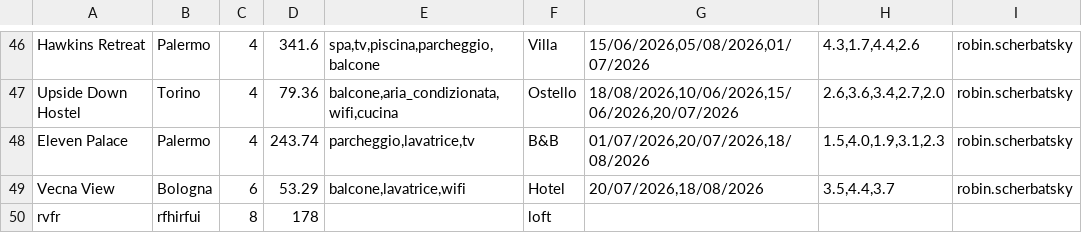
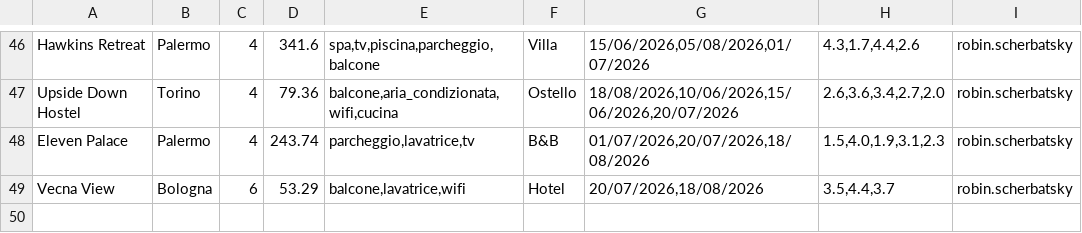
Before and after one commit to ErnestoPiccinini-Pascal/ProgettoUDA, a CSV file: B&B/Salva.csv, drawn as a sheet; only a part is shown, gaps mark what is left out.

```diff
--- a/B&B/Salva.csv
+++ b/B&B/Salva.csv
@@ -49,2 +49 @@ Eleven Palace;Palermo;4;243.74;parcheggio,lavatrice,tv;B&B;01/07/2026,20/07/2026
 Vecna View;Bologna;6;53.29;balcone,lavatrice,wifi;Hotel;20/07/2026,18/08/2026;3.5,4.4,3.7;robin.scherbatsky;
-rvfr;rfhirfui;8;178;;loft;;;
```
Also changed, not shown: 8 other files.
